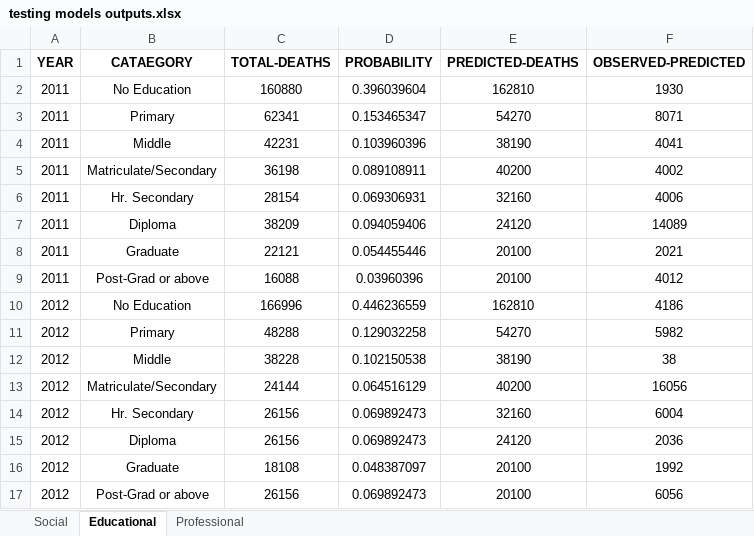
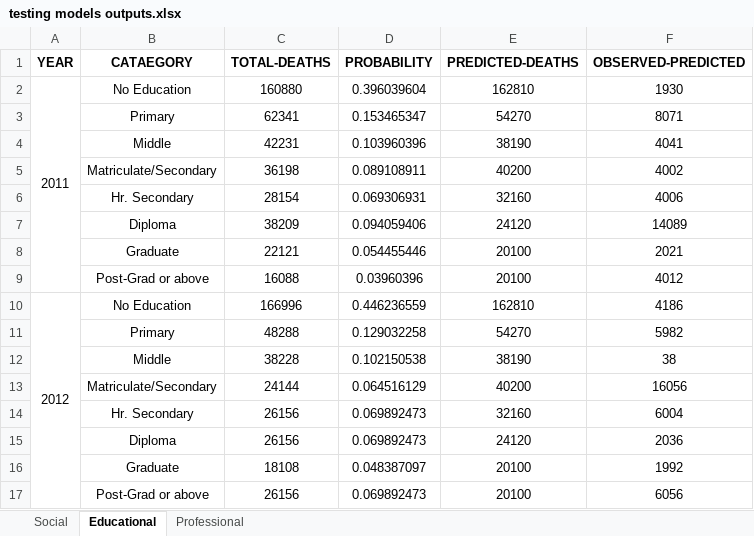
Before and after one commit to abiswas100/Suicide-Prediction-In-India, an Excel workbook: Regression/testing models outputs.xlsx, sheet Educational, drawn as a sheet; values as stored, in another font and other column widths than the file's, no borders; charts and pictures not drawn; the diff names each change by its address in the sheet, - before the commit and + after, or states it on an @@ line.

```diff
--- a/Regression/testing models outputs.xlsx (sheet Educational)
+++ b/Regression/testing models outputs.xlsx (sheet Educational)
+A2:A9 merged
-A3:A9 (YEAR): 2011
+A3:A9 (YEAR): (empty)
+A10:A17 merged
-A11:A17 (YEAR): 2012
+A11:A17 (YEAR): (empty)
```
Also changed, not shown: sheet Social, sheet Professional, charts or pictures, datasets/Output Regression Training Charts.xlsx, 2 other files.
